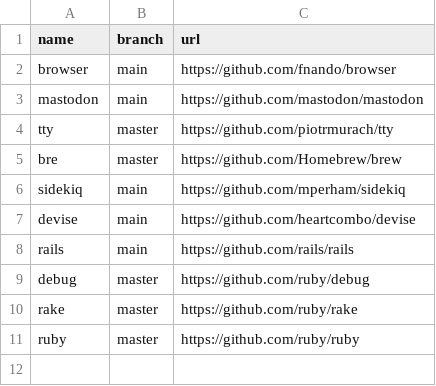
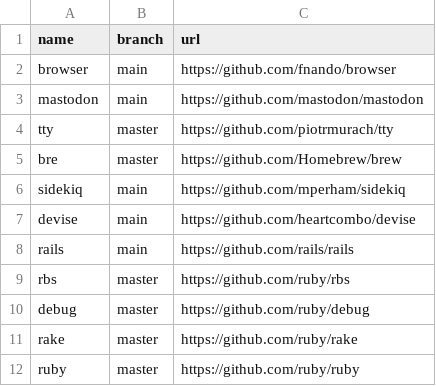
Before and after one commit to easbarba/lar, a CSV file: .config/floss/ruby.csv, drawn as a sheet.

Commit message:
floss/rb: add rbs

```diff
--- a/.config/floss/ruby.csv
+++ b/.config/floss/ruby.csv
@@ -8,2 +8,3 @@ devise,main,https://github.com/heartcombo/devise
 rails,main,https://github.com/rails/rails
+rbs,master,https://github.com/ruby/rbs
 debug,master,https://github.com/ruby/debug
```
